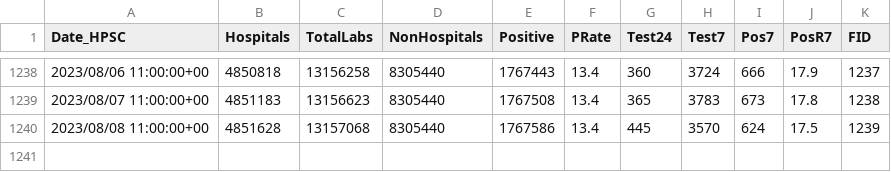
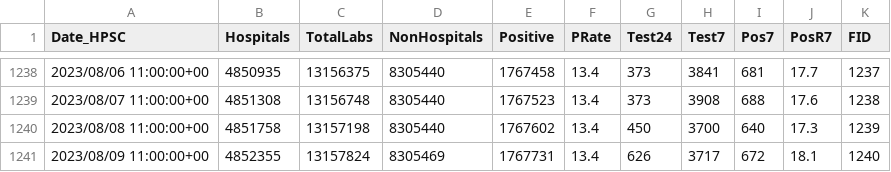
Before and after one commit to stephenc/2021-ireland-stats, a CSV file: data/COVID-19_Laboratory_Testing_Time_Series.csv, drawn as a sheet; only a part is shown, gaps mark what is left out; the diff covers the shown part only.

```diff
--- a/data/COVID-19_Laboratory_Testing_Time_Series.csv
+++ b/data/COVID-19_Laboratory_Testing_Time_Series.csv
@@ -1238,3 +1238,4 @@
-2023/08/06 11:00:00+00,4850818,13156258,8305440,1767443,13.4,360,3724,666,17.9,1237
-2023/08/07 11:00:00+00,4851183,13156623,8305440,1767508,13.4,365,3783,673,17.8,1238
-2023/08/08 11:00:00+00,4851628,13157068,8305440,1767586,13.4,445,3570,624,17.5,1239
+2023/08/06 11:00:00+00,4850935,13156375,8305440,1767458,13.4,373,3841,681,17.7,1237
+2023/08/07 11:00:00+00,4851308,13156748,8305440,1767523,13.4,373,3908,688,17.6,1238
+2023/08/08 11:00:00+00,4851758,13157198,8305440,1767602,13.4,450,3700,640,17.3,1239
+2023/08/09 11:00:00+00,4852355,13157824,8305469,1767731,13.4,626,3717,672,18.1,1240
```
Also changed, not shown: 28 edited cells elsewhere in this file, data/COVID-19_NOCA_ICUBIS_Historic_Time_Series.csv, 2 other files.
